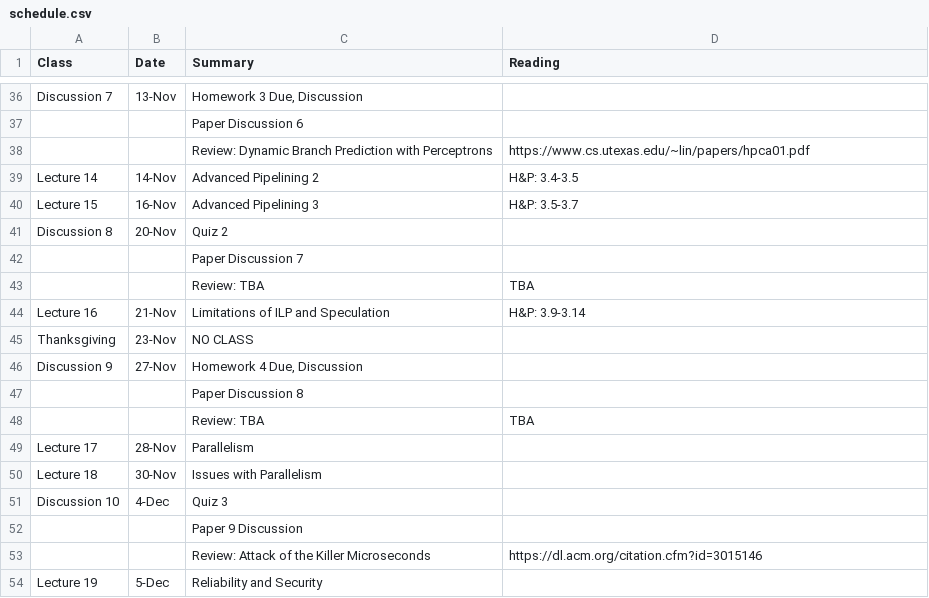
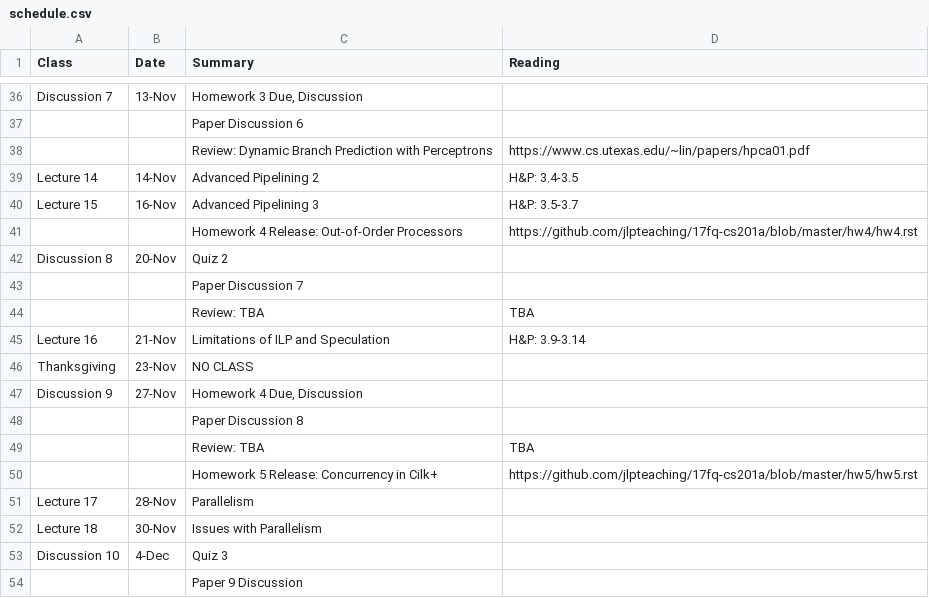
Before and after one commit to jlpteaching/ECS201A, a CSV file: syllabus/schedule.csv, drawn as a sheet; only a part is shown, gaps mark what is left out; the shorter side is filled out with more unchanged rows; the diff names each change by its address in the sheet, - before the commit and + after, or states it on an @@ line.

Commit message:
Add homework 4 and 5 to schedule
Temporary assignment names and release dates

```diff
--- a/syllabus/schedule.csv
+++ b/syllabus/schedule.csv
+row 41:  |  | Homework 4 Release: Out-of-Order Processors | https://github.com/jlpteaching/17fq-cs201a/blob/master/hw4/hw4.rst
+row 50:  |  | Homework 5 Release: Concurrency in Cilk+ | https://github.com/jlpteaching/17fq-cs201a/blob/master/hw5/hw5.rst
```
